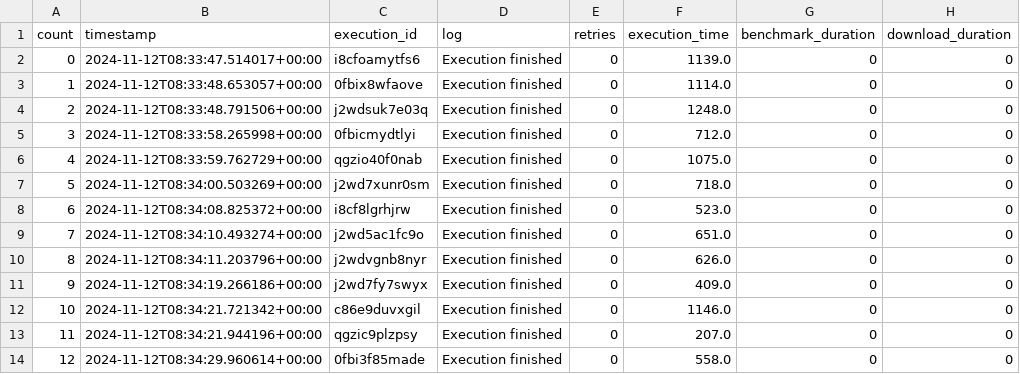
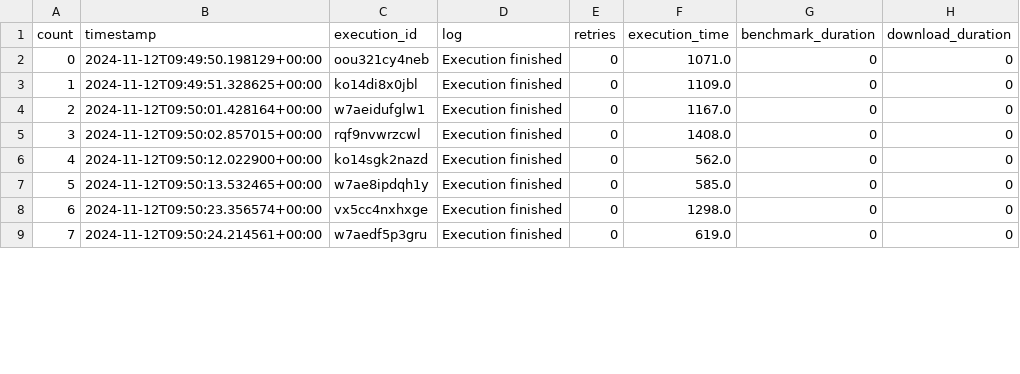
Before and after one commit to nilshoeller/minos, a CSV file: jupyter/logs_archive/2024-11-12-baselineFunction-logs.csv, drawn as a sheet; only a part is shown; removed rows and columns are numbered as before the commit, all else as after; the diff covers the shown part only; the diff names each change by its address in the sheet, - before the commit and + after, or states it on an @@ line.

```diff
--- a/jupyter/logs_archive/2024-11-12-baselineFunction-logs.csv
+++ b/jupyter/logs_archive/2024-11-12-baselineFunction-logs.csv
-row 2: 0 | 2024-11-12T08:33:47.514017+00:00 | i8cfoamytfs6 | Execution finished | 0 | 1139.0 | 0 | 0
-row 3: 1 | 2024-11-12T08:33:48.653057+00:00 | 0fbix8wfaove | Execution finished | 0 | 1114.0 | 0 | 0
@@ column A (count) renumbered from row 2 down @@
-B2 (timestamp): 2024-11-12T08:33:48.791506+00:00
+B2 (timestamp): 2024-11-12T09:49:50.198129+00:00
-C2 (execution_id): j2wdsuk7e03q
+C2 (execution_id): oou321cy4neb
-F2 (execution_time): 1248.0
+F2 (execution_time): 1071.0
-B3 (timestamp): 2024-11-12T08:33:58.265998+00:00
+B3 (timestamp): 2024-11-12T09:49:51.328625+00:00
-C3 (execution_id): 0fbicmydtlyi
+C3 (execution_id): ko14di8x0jbl
-F3 (execution_time): 712.0
+F3 (execution_time): 1109.0
-row 6: 4 | 2024-11-12T08:33:59.762729+00:00 | qgzio40f0nab | Execution finished | 0 | 1075.0 | 0 | 0
-B4 (timestamp): 2024-11-12T08:34:00.503269+00:00
+B4 (timestamp): 2024-11-12T09:50:01.428164+00:00
-C4 (execution_id): j2wd7xunr0sm
+C4 (execution_id): w7aeidufglw1
-F4 (execution_time): 718.0
+F4 (execution_time): 1167.0
-B5 (timestamp): 2024-11-12T08:34:08.825372+00:00
+B5 (timestamp): 2024-11-12T09:50:02.857015+00:00
-C5 (execution_id): i8cf8lgrhjrw
+C5 (execution_id): rqf9nvwrzcwl
-F5 (execution_time): 523.0
+F5 (execution_time): 1408.0
-B6 (timestamp): 2024-11-12T08:34:10.493274+00:00
+B6 (timestamp): 2024-11-12T09:50:12.022900+00:00
-C6 (execution_id): j2wd5ac1fc9o
+C6 (execution_id): ko14sgk2nazd
-F6 (execution_time): 651.0
+F6 (execution_time): 562.0
-B7 (timestamp): 2024-11-12T08:34:11.203796+00:00
+B7 (timestamp): 2024-11-12T09:50:13.532465+00:00
-C7 (execution_id): j2wdvgnb8nyr
+C7 (execution_id): w7ae8ipdqh1y
-F7 (execution_time): 626.0
+F7 (execution_time): 585.0
-row 11: 9 | 2024-11-12T08:34:19.266186+00:00 | j2wd7fy7swyx | Execution finished | 0 | 409.0 | 0 | 0
-B8 (timestamp): 2024-11-12T08:34:21.721342+00:00
+B8 (timestamp): 2024-11-12T09:50:23.356574+00:00
-C8 (execution_id): c86e9duvxgil
+C8 (execution_id): vx5cc4nxhxge
-F8 (execution_time): 1146.0
+F8 (execution_time): 1298.0
-row 13: 11 | 2024-11-12T08:34:21.944196+00:00 | qgzic9plzpsy | Execution finished | 0 | 207.0 | 0 | 0
-B9 (timestamp): 2024-11-12T08:34:29.960614+00:00
+B9 (timestamp): 2024-11-12T09:50:24.214561+00:00
-C9 (execution_id): 0fbi3f85made
+C9 (execution_id): w7aedf5p3gru
-F9 (execution_time): 558.0
+F9 (execution_time): 619.0
```
Also changed, not shown: 7 removed rows and 45 edited cells elsewhere in this file, jupyter/logs_archive/2024-11-12-optimizedFunction-logs.csv, 3 other files.
